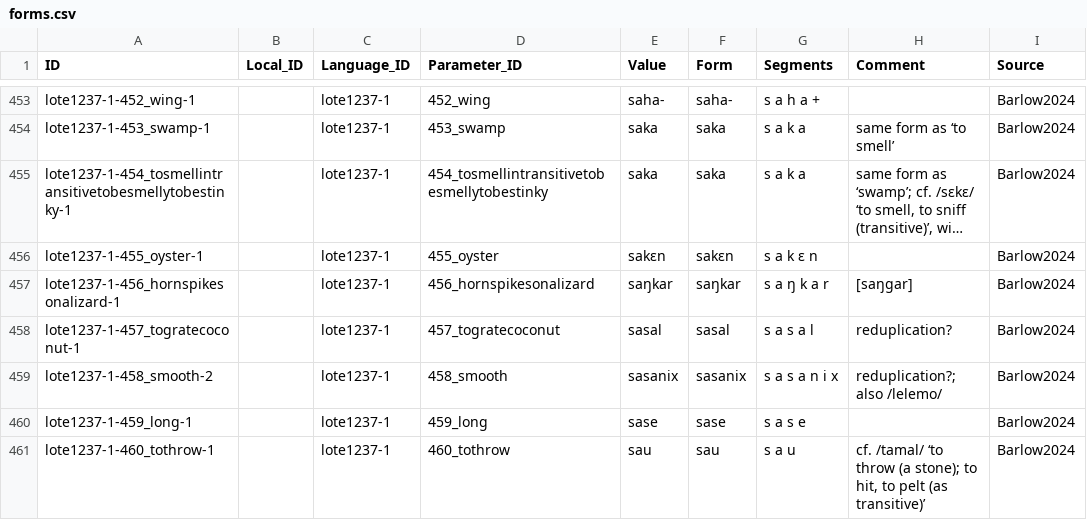
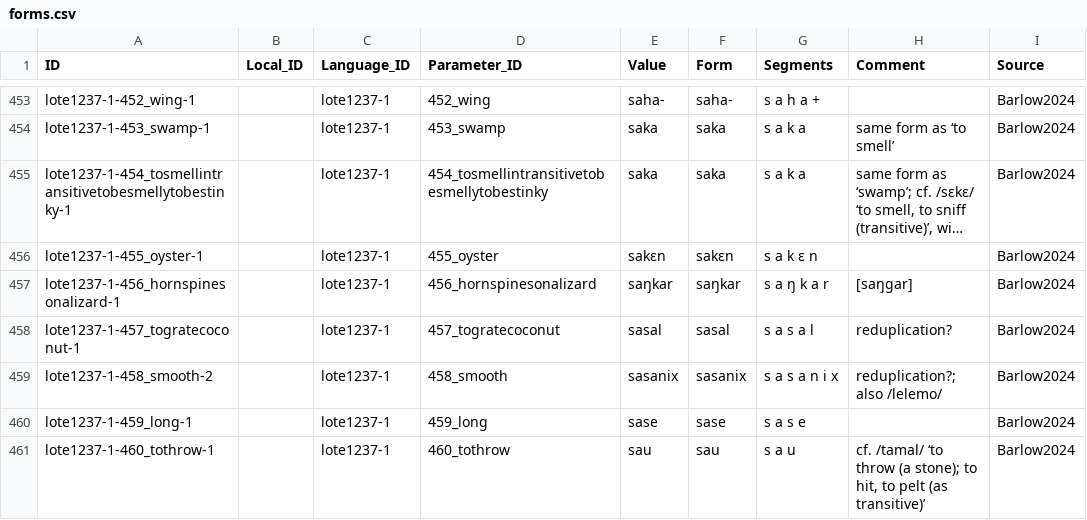
Before and after one commit to lexibank/barlowlote, a CSV file: cldf/forms.csv, drawn as a sheet; only a part is shown, gaps mark what is left out; long unchanged cells end in …; the diff names each change by its address in the sheet, - before the commit and + after, or states it on an @@ line.

```diff
--- a/cldf/forms.csv
+++ b/cldf/forms.csv
-A457 (ID): lote1237-1-456_hornspikesonalizard-1
+A457 (ID): lote1237-1-456_hornspinesonalizard-1
-D457 (Parameter_ID): 456_hornspikesonalizard
+D457 (Parameter_ID): 456_hornspinesonalizard
```
Also changed, not shown: cldf/parameters.csv, 3 other files.
